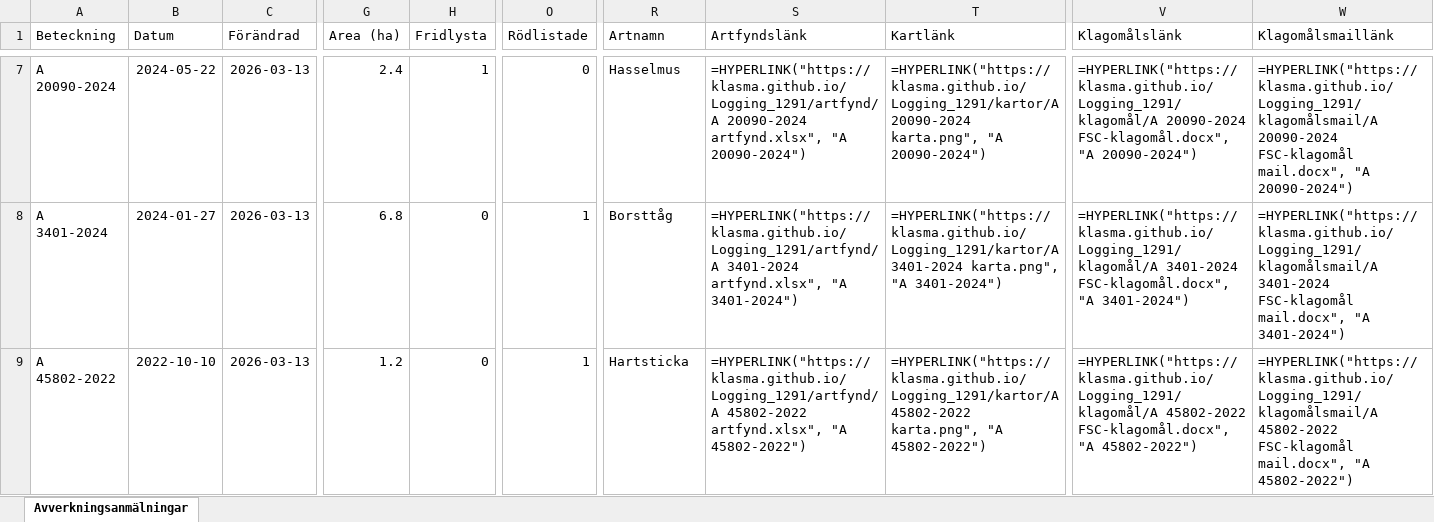
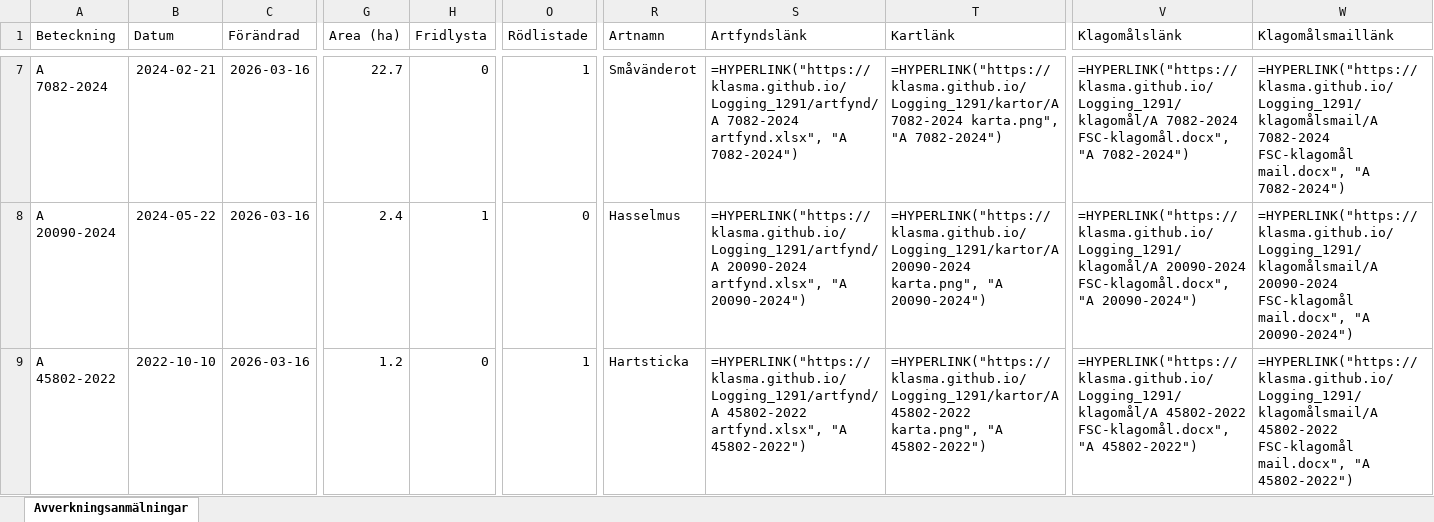
Before and after one commit to klasma/Logging_1291, an Excel workbook: Översikt SIMRISHAMN.xlsx, sheet Avverkningsanmälningar, drawn as a sheet; only a part is shown, gaps mark what is left out; values as stored, in another font and other column widths than the file's, no borders; formulas without a stored value are shown as written; the diff covers the shown part only; the diff names each change by its address in the sheet, - before the commit and + after, or states it on an @@ line.

```diff
--- a/Översikt SIMRISHAMN.xlsx (sheet Avverkningsanmälningar)
+++ b/Översikt SIMRISHAMN.xlsx (sheet Avverkningsanmälningar)
-A7 (Beteckning): A 20090-2024
+A7 (Beteckning): A 7082-2024
-B7 (Datum): 2024-05-22
+B7 (Datum): 2024-02-21
-C7:C9 (Förändrad): 2026-03-13
+C7:C9 (Förändrad): 2026-03-16
-G7 (Area (ha)): 2.4
+G7 (Area (ha)): 22.7
-H7 (Fridlysta): 1
+H7 (Fridlysta): 0
-O7 (Rödlistade): 0
+O7 (Rödlistade): 1
-R7 (Artnamn): Hasselmus
+R7 (Artnamn): Småvänderot
-S7 (Artfyndslänk): =HYPERLINK("https://klasma.github.io/Logging_1291/artfynd/A 20090-2024 artfynd.xlsx", "A 20090-2024")
+S7 (Artfyndslänk): =HYPERLINK("https://klasma.github.io/Logging_1291/artfynd/A 7082-2024 artfynd.xlsx", "A 7082-2024")
-T7 (Kartlänk): =HYPERLINK("https://klasma.github.io/Logging_1291/kartor/A 20090-2024 karta.png", "A 20090-2024")
+T7 (Kartlänk): =HYPERLINK("https://klasma.github.io/Logging_1291/kartor/A 7082-2024 karta.png", "A 7082-2024")
-V7 (Klagomålslänk): =HYPERLINK("https://klasma.github.io/Logging_1291/klagomål/A 20090-2024 FSC-klagomål.docx", "A 20090-2024")
+V7 (Klagomålslänk): =HYPERLINK("https://klasma.github.io/Logging_1291/klagomål/A 7082-2024 FSC-klagomål.docx", "A 7082-2024")
-W7 (Klagomålsmaillänk): =HYPERLINK("https://klasma.github.io/Logging_1291/klagomålsmail/A 20090-2024 FSC-klagomål mail.docx", "A 20090-2024")
+W7 (Klagomålsmaillänk): =HYPERLINK("https://klasma.github.io/Logging_1291/klagomålsmail/A 7082-2024 FSC-klagomål mail.docx", "A 7082-2024")
-A8 (Beteckning): A 3401-2024
+A8 (Beteckning): A 20090-2024
-B8 (Datum): 2024-01-27
+B8 (Datum): 2024-05-22
-G8 (Area (ha)): 6.8
+G8 (Area (ha)): 2.4
-H8 (Fridlysta): 0
+H8 (Fridlysta): 1
-O8 (Rödlistade): 1
+O8 (Rödlistade): 0
-R8 (Artnamn): Borsttåg
+R8 (Artnamn): Hasselmus
-S8 (Artfyndslänk): =HYPERLINK("https://klasma.github.io/Logging_1291/artfynd/A 3401-2024 artfynd.xlsx", "A 3401-2024")
+S8 (Artfyndslänk): =HYPERLINK("https://klasma.github.io/Logging_1291/artfynd/A 20090-2024 artfynd.xlsx", "A 20090-2024")
-T8 (Kartlänk): =HYPERLINK("https://klasma.github.io/Logging_1291/kartor/A 3401-2024 karta.png", "A 3401-2024")
+T8 (Kartlänk): =HYPERLINK("https://klasma.github.io/Logging_1291/kartor/A 20090-2024 karta.png", "A 20090-2024")
-V8 (Klagomålslänk): =HYPERLINK("https://klasma.github.io/Logging_1291/klagomål/A 3401-2024 FSC-klagomål.docx", "A 3401-2024")
+V8 (Klagomålslänk): =HYPERLINK("https://klasma.github.io/Logging_1291/klagomål/A 20090-2024 FSC-klagomål.docx", "A 20090-2024")
-W8 (Klagomålsmaillänk): =HYPERLINK("https://klasma.github.io/Logging_1291/klagomålsmail/A 3401-2024 FSC-klagomål mail.docx", "A 3401-2024")
+W8 (Klagomålsmaillänk): =HYPERLINK("https://klasma.github.io/Logging_1291/klagomålsmail/A 20090-2024 FSC-klagomål mail.docx", "A 20090-2024")
```
Also changed, not shown: 439 edited cells elsewhere in this sheet, artfynd/A 18589-2022 artfynd.xlsx, artfynd/A 19874-2024 artfynd.xlsx, 56 other files.
